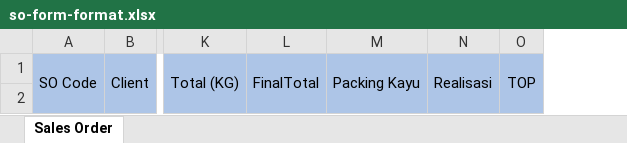
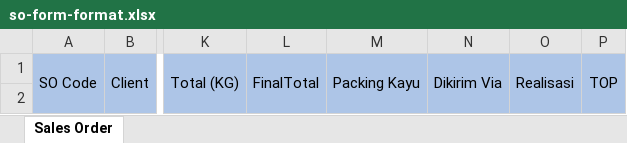
Before and after one commit to AndriIstiawan/laravel-erp, an Excel workbook: storage/exports/so-form-format.xlsx, sheet Sales Order, drawn as a sheet; only a part is shown, gaps mark what is left out; values as stored, in another font and other column widths than the file's, no borders; the diff names each change by its address in the sheet, - before the commit and + after, or states it on an @@ line.

Commit message:
update limit hutang dan dikirim via

```diff
--- a/storage/exports/so-form-format.xlsx (sheet Sales Order)
+++ b/storage/exports/so-form-format.xlsx (sheet Sales Order)
+column N, row 1: Dikirim Via
```
Also changed, not shown: storage/exports/client-form-format.xlsx, 21 other files.
